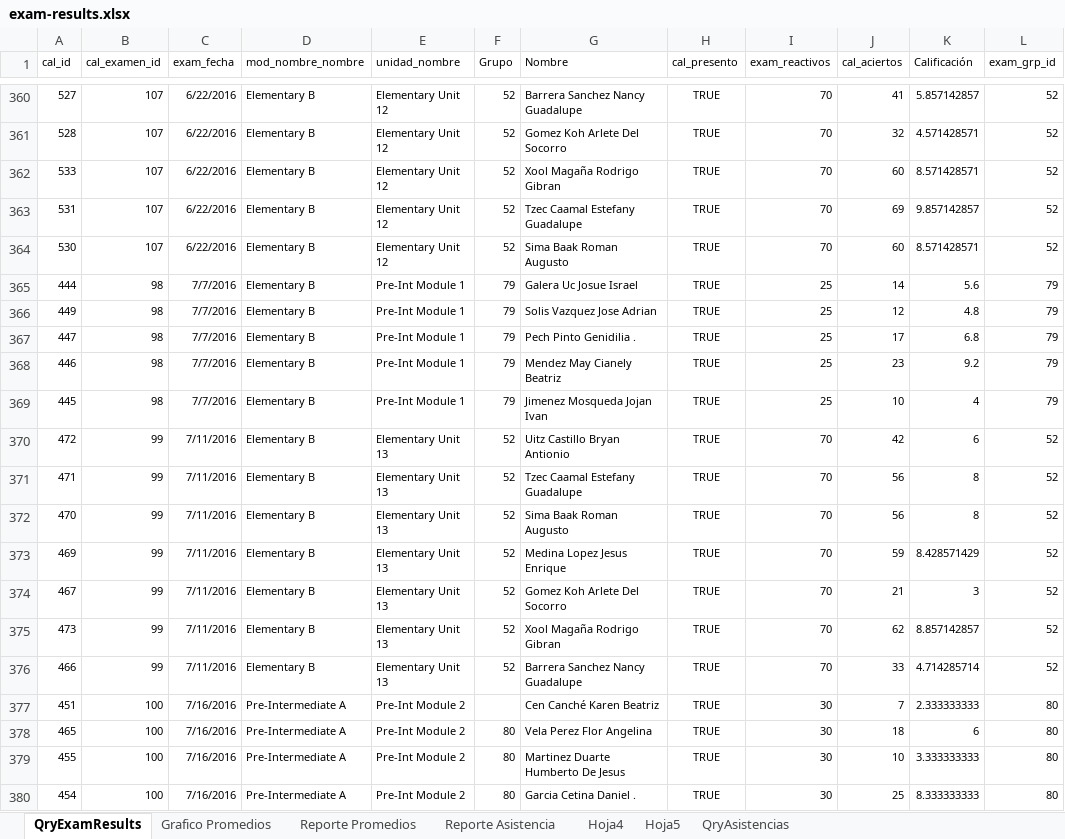
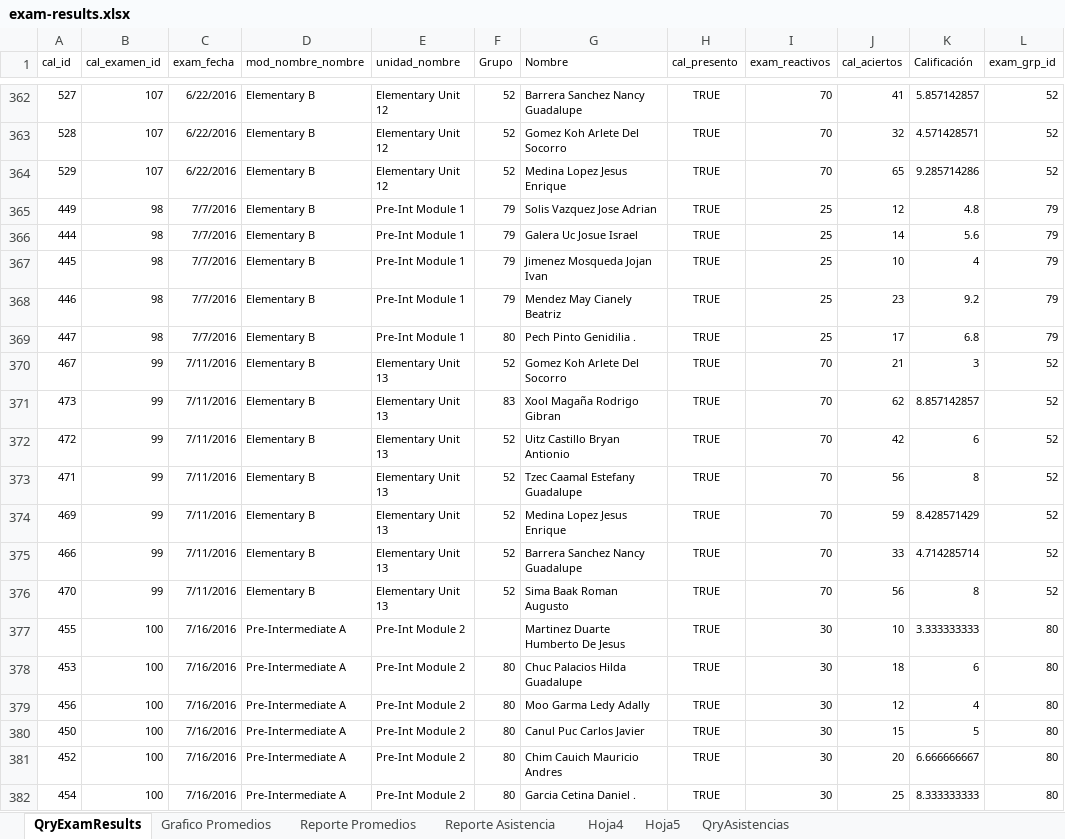
Before and after one commit to rxmarketing/vida-ingles, an Excel workbook: ceteci/excel/exam-results.xlsx, sheet QryExamResults, drawn as a sheet; only a part is shown, gaps mark what is left out; values as stored, in another font and other column widths than the file's, no borders; table styles not drawn; removed rows and columns are numbered as before the commit, all else as after; the diff covers the shown part only; the diff names each change by its address in the sheet, - before the commit and + after, or states it on an @@ line.

```diff
--- a/ceteci/excel/exam-results.xlsx (sheet QryExamResults)
+++ b/ceteci/excel/exam-results.xlsx (sheet QryExamResults)
-A364 (cal_id): 533
+A364 (cal_id): 529
-G364 (Nombre): Xool Magaña Rodrigo Gibran
+G364 (Nombre): Medina Lopez Jesus Enrique
-J364 (cal_aciertos): 60
+J364 (cal_aciertos): 65
-K364 (Calificación): 8.571428571
+K364 (Calificación): 9.285714286
@@ row 363 moved to row 360: 531 @@
@@ row 364 moved to row 359: 530 @@
@@ row 366 moved to row 365: 449 @@
-A367 (cal_id): 447
+A367 (cal_id): 445
-G367 (Nombre): Pech Pinto Genidilia .
+G367 (Nombre): Jimenez Mosqueda Jojan Ivan
-J367 (cal_aciertos): 17
+J367 (cal_aciertos): 10
-K367 (Calificación): 6.8
+K367 (Calificación): 4
-A369 (cal_id): 445
+A369 (cal_id): 447
-F369 (Grupo): 79
+F369 (Grupo): 80
-G369 (Nombre): Jimenez Mosqueda Jojan Ivan
+G369 (Nombre): Pech Pinto Genidilia .
-J369 (cal_aciertos): 10
+J369 (cal_aciertos): 17
-K369 (Calificación): 4
+K369 (Calificación): 6.8
@@ row 374 moved to row 370: 467 @@
+row 371: 473 | 99 | 7/11/2016 | Elementary B | Elementary Unit 13 | 83 | Xool Magaña Rodrigo Gibran | TRUE | 70 | 62 | 8.857142857 | 52
@@ row 373 moved to row 374: 469 @@
@@ row 376 moved to row 375: 466 @@
-row 375: 473 | 99 | 7/11/2016 | Elementary B | Elementary Unit 13 | 52 | Xool Magaña Rodrigo Gibran | TRUE | 70 | 62 | 8.857142857 | 52
-row 377: 451 | 100 | 7/16/2016 | Pre-Intermediate A | Pre-Int Module 2 |  | Cen Canché Karen Beatriz | TRUE | 30 | 7 | 2.333333333 | 80
-row 378: 465 | 100 | 7/16/2016 | Pre-Intermediate A | Pre-Int Module 2 | 80 | Vela Perez Flor Angelina | TRUE | 30 | 18 | 6 | 80
-F377 (Grupo): 80
+F377 (Grupo): (empty)
@@ row 383 moved to row 378: 453 @@
@@ row 388 moved to row 379: 456 @@
@@ row 382 moved to row 380: 450 @@
```
Also changed, not shown: 97 added rows, 9 removed rows, 165 moved rows and 20 edited cells elsewhere in this sheet, sheet Reporte Promedios, charts or pictures.
